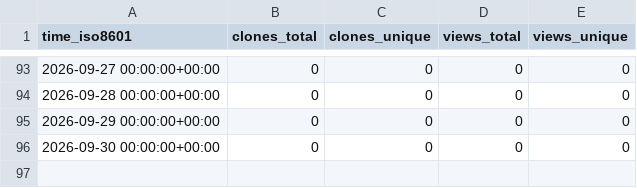
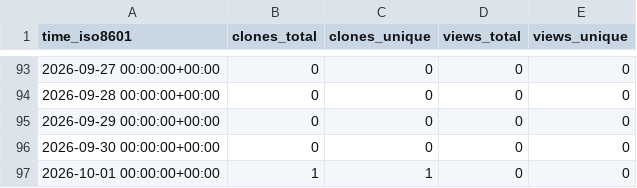
Before and after one commit to MeherBhaskar/temporal-debug-stats, a CSV file: MeherBhaskar/meherbhaskar.github.io/ghrs-data/views_clones_aggregate.csv, drawn as a sheet; only a part is shown, gaps mark what is left out; the diff names each change by its address in the sheet, - before the commit and + after, or states it on an @@ line.

```diff
--- a/MeherBhaskar/meherbhaskar.github.io/ghrs-data/views_clones_aggregate.csv
+++ b/MeherBhaskar/meherbhaskar.github.io/ghrs-data/views_clones_aggregate.csv
+row 97: 2026-10-01 00:00:00+00:00 | 1 | 1 | 0 | 0
```
Also changed, not shown: 1 other file.
